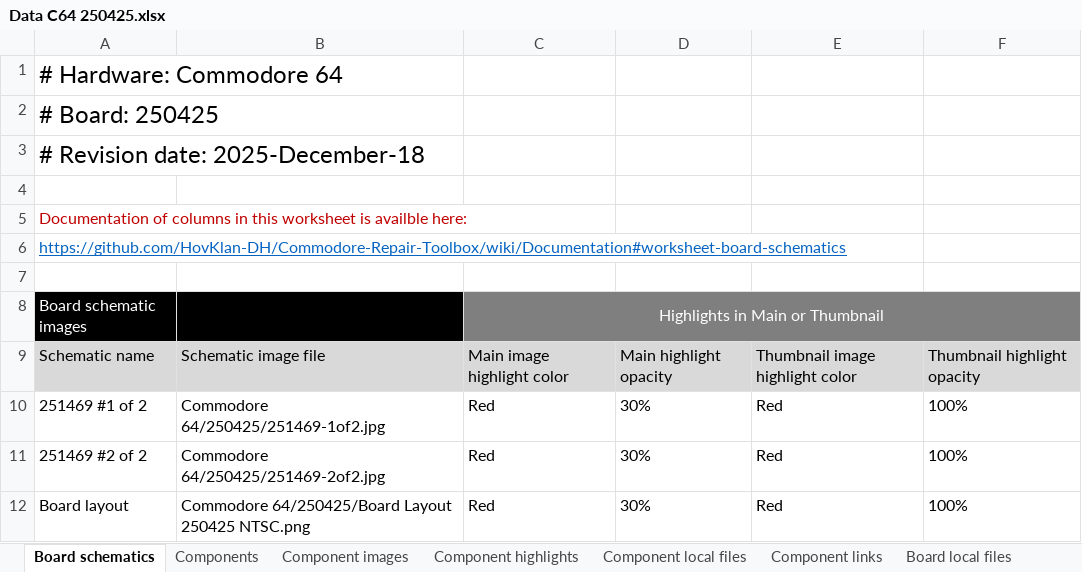
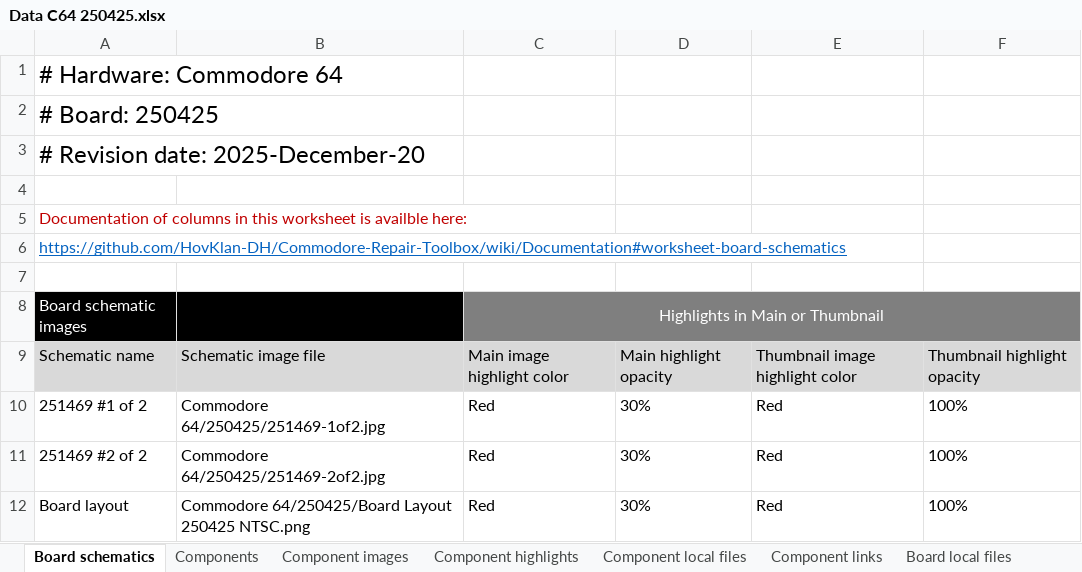
Before and after one commit to HovKlan-DH/Commodore-Repair-Toolbox, an Excel workbook: Data/Commodore 64/250425/Data C64 250425.xlsx, sheet Board schematics, drawn as a sheet; values as stored, in another font and other column widths than the file's, no borders; the diff names each change by its address in the sheet, - before the commit and + after, or states it on an @@ line.

```diff
--- a/Data/Commodore 64/250425/Data C64 250425.xlsx (sheet Board schematics)
+++ b/Data/Commodore 64/250425/Data C64 250425.xlsx (sheet Board schematics)
-A3: # Revision date: 2025-December-18
+A3: # Revision date: 2025-December-20
```
Also changed, not shown: sheet Component images, sheet Board local files, Data/Commodore 128/310378/Data C128 310378.xlsx, Data/Commodore 64/250407/Data C64 250407.xlsx, 5 other files.
